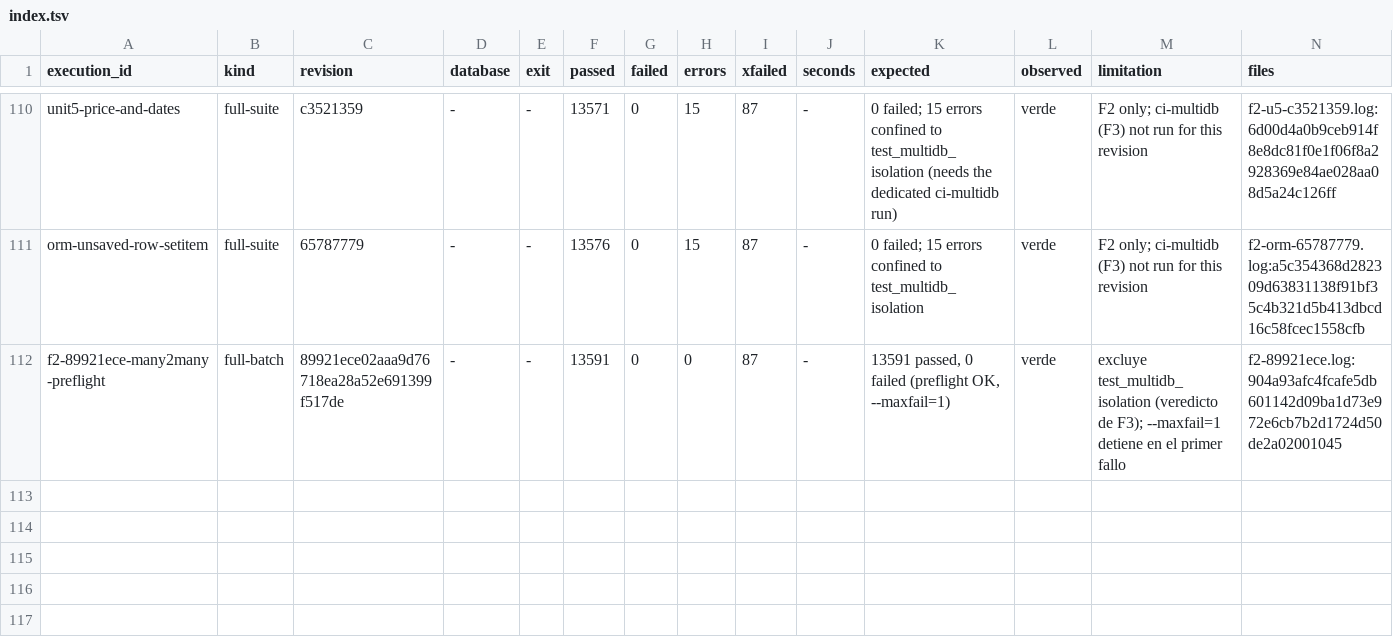
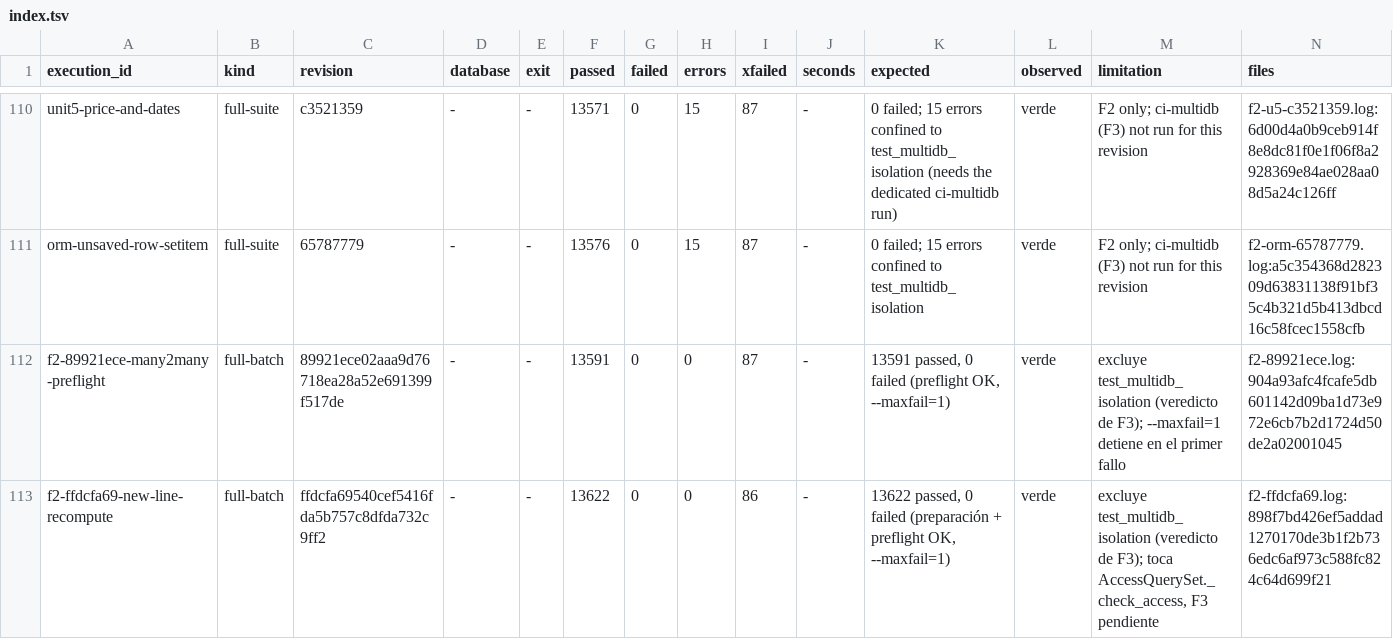
Before and after one commit to jcg-admin/kaupamex-api, a TSV file: scripts/workbench/orm-continuation-plan-20261103T095630/outputs/gates/index.tsv, drawn as a sheet; only a part is shown, gaps mark what is left out; the diff names each change by its address in the sheet, - before the commit and + after, or states it on an @@ line.

Commit message:
Record the green full gate on ffdcfa69
13622 passed, 0 failed after preparation and preflight; one
delete-policy xfail fewer, the corrected company row.

```diff
--- a/scripts/workbench/orm-continuation-plan-20261103T095630/outputs/gates/index.tsv
+++ b/scripts/workbench/orm-continuation-plan-20261103T095630/outputs/gates/index.tsv
+row 113: f2-ffdcfa69-new-line-recompute | full-batch | ffdcfa69540cef5416fda5b757c8dfda732c9ff2 | - | - | 13622 | 0 | 0 | 86 | - | 13622 passed, 0 failed (preparación + preflight OK, --maxfail=1) | verde | excluye test_multidb_isolation (veredicto de F3); toca AccessQuerySet._check_access, F3 pendiente | f2-ffdcfa69.log:898f7bd426ef5addad1270170de3b1f2b736edc6af973c588fc824c64d699f21
```
Also changed, not shown: 1 other file.
